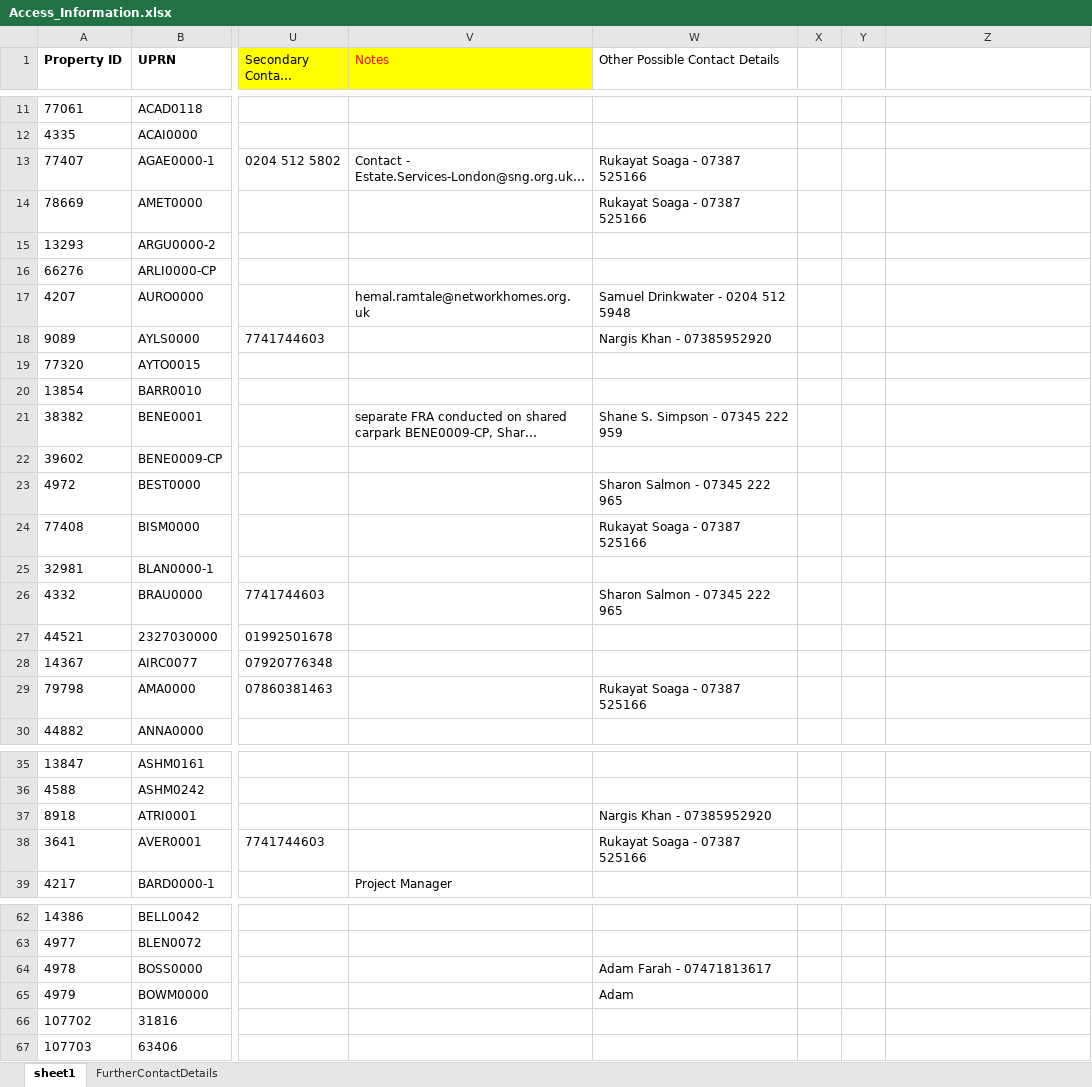
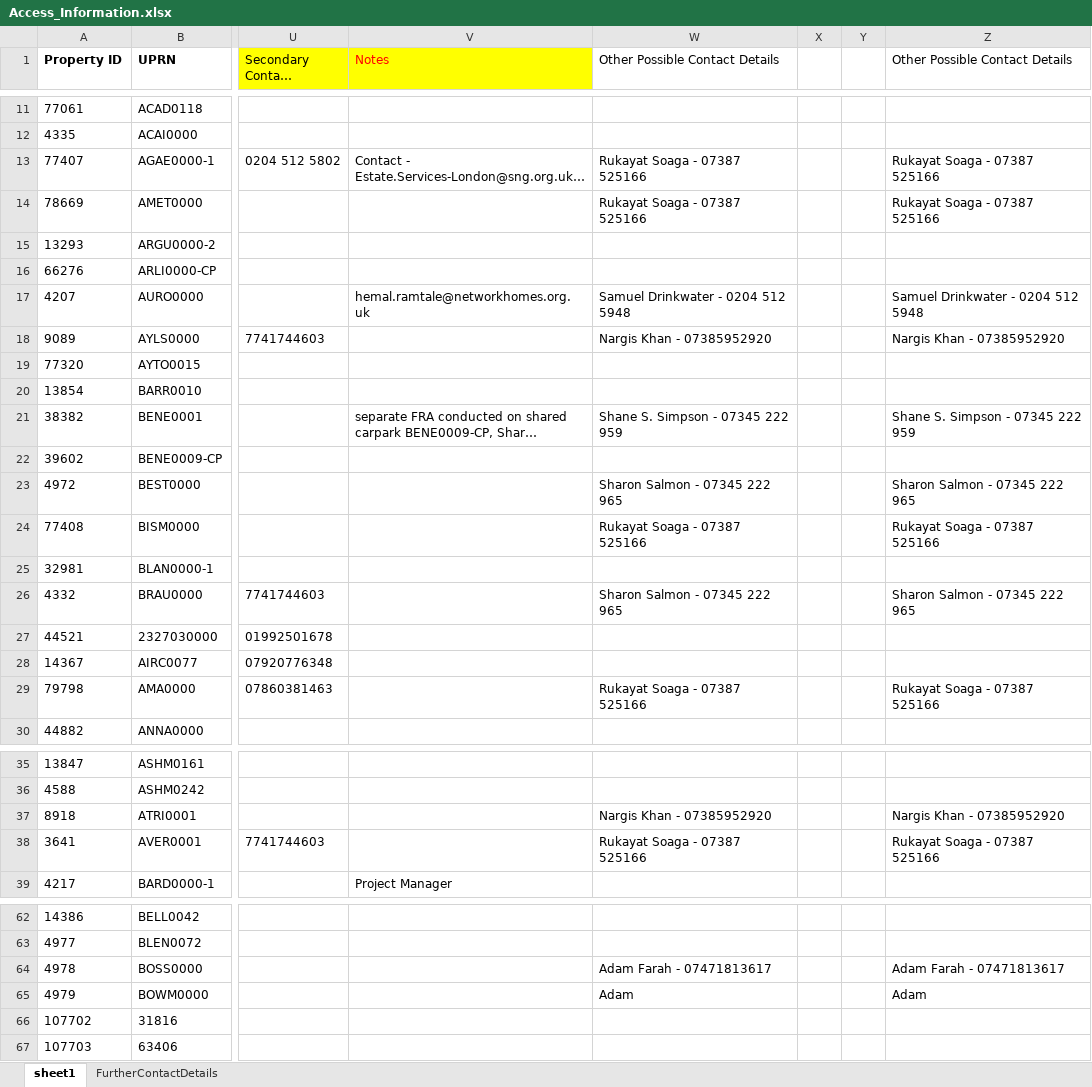
Before and after one commit to conorbirch-bit/uprn-access-agent, an Excel workbook: Access_Information.xlsx, sheet sheet1, drawn as a sheet; only a part is shown, gaps mark what is left out; long unchanged cells end in …; values as stored, in another font and other column widths than the file's, no borders; the diff covers the shown part only; the diff names each change by its address in the sheet, - before the commit and + after, or states it on an @@ line.

Commit message:
Add files via upload

```diff
--- a/Access_Information.xlsx (sheet sheet1)
+++ b/Access_Information.xlsx (sheet sheet1)
-Z1: (empty)
+Z1: Other Possible Contact Details
-Z13:Z14 (Other Possible Contact Details): (empty)
+Z13:Z14 (Other Possible Contact Details): Rukayat Soaga - 07387 525166
-Z17 (Other Possible Contact Details): (empty)
+Z17 (Other Possible Contact Details): Samuel Drinkwater - 0204 512 5948
-Z18 (Other Possible Contact Details): (empty)
+Z18 (Other Possible Contact Details): Nargis Khan - 07385952920
-Z21 (Other Possible Contact Details): (empty)
+Z21 (Other Possible Contact Details): Shane S. Simpson - 07345 222 959
-Z23 (Other Possible Contact Details): (empty)
+Z23 (Other Possible Contact Details): Sharon Salmon - 07345 222 965
-Z24 (Other Possible Contact Details): (empty)
+Z24 (Other Possible Contact Details): Rukayat Soaga - 07387 525166
-Z26 (Other Possible Contact Details): (empty)
+Z26 (Other Possible Contact Details): Sharon Salmon - 07345 222 965
-Z29 (Other Possible Contact Details): (empty)
+Z29 (Other Possible Contact Details): Rukayat Soaga - 07387 525166
-Z37 (Other Possible Contact Details): (empty)
+Z37 (Other Possible Contact Details): Nargis Khan - 07385952920
-Z38 (Other Possible Contact Details): (empty)
+Z38 (Other Possible Contact Details): Rukayat Soaga - 07387 525166
-Z64 (Other Possible Contact Details): (empty)
+Z64 (Other Possible Contact Details): Adam Farah - 07471813617
-Z65 (Other Possible Contact Details): (empty)
+Z65 (Other Possible Contact Details): Adam
```
Also changed, not shown: 69 edited cells elsewhere in this sheet, formulas that keep their value.
